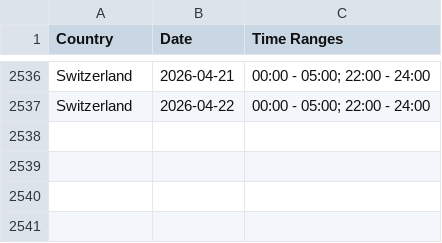
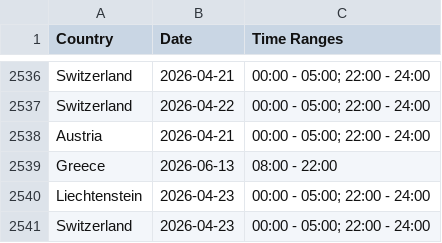
Before and after one commit to Ron-911/trafficban-parser, a CSV file: data/bans.csv, drawn as a sheet; only a part is shown, gaps mark what is left out.

```diff
--- a/data/bans.csv
+++ b/data/bans.csv
@@ -2537 +2537,5 @@ Switzerland,2026-04-21,00:00 - 05:00; 22:00 - 24:00
 Switzerland,2026-04-22,00:00 - 05:00; 22:00 - 24:00
+Austria,2026-04-21,00:00 - 05:00; 22:00 - 24:00
+Greece,2026-06-13,08:00 - 22:00
+Liechtenstein,2026-04-23,00:00 - 05:00; 22:00 - 24:00
+Switzerland,2026-04-23,00:00 - 05:00; 22:00 - 24:00
```
